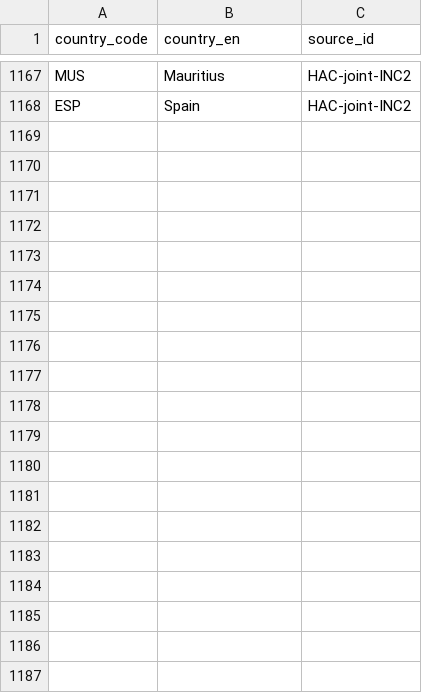
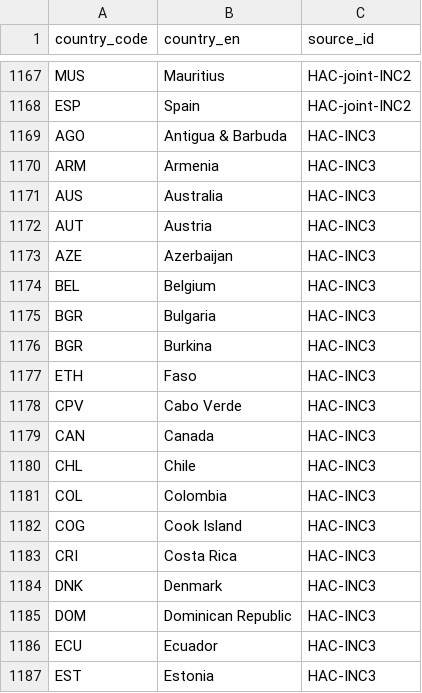
Before and after one commit to WWF-Deutschland/plastic-navigator, a CSV file: data/layers/policy/country-sources.csv, drawn as a sheet; only a part is shown, gaps mark what is left out; the diff covers the shown part only; the diff names each change by its address in the sheet, - before the commit and + after, or states it on an @@ line.

Commit message:
Add HAC INC3 statement

```diff
--- a/data/layers/policy/country-sources.csv
+++ b/data/layers/policy/country-sources.csv
+row 1169: AGO | Antigua & Barbuda | HAC-INC3
+row 1170: ARM | Armenia | HAC-INC3
+row 1171: AUS | Australia | HAC-INC3
+row 1172: AUT | Austria | HAC-INC3
+row 1173: AZE | Azerbaijan | HAC-INC3
+row 1174: BEL | Belgium | HAC-INC3
+row 1175: BGR | Bulgaria | HAC-INC3
+row 1176: BGR | Burkina | HAC-INC3
+row 1177: ETH | Faso | HAC-INC3
+row 1178: CPV | Cabo Verde | HAC-INC3
+row 1179: CAN | Canada | HAC-INC3
+row 1180: CHL | Chile | HAC-INC3
+row 1181: COL | Colombia | HAC-INC3
+row 1182: COG | Cook Island | HAC-INC3
+row 1183: CRI | Costa Rica | HAC-INC3
+row 1184: DNK | Denmark | HAC-INC3
+row 1185: DOM | Dominican Republic | HAC-INC3
+row 1186: ECU | Ecuador | HAC-INC3
+row 1187: EST | Estonia | HAC-INC3
```
Also changed, not shown: 40 added rows elsewhere in this file.
